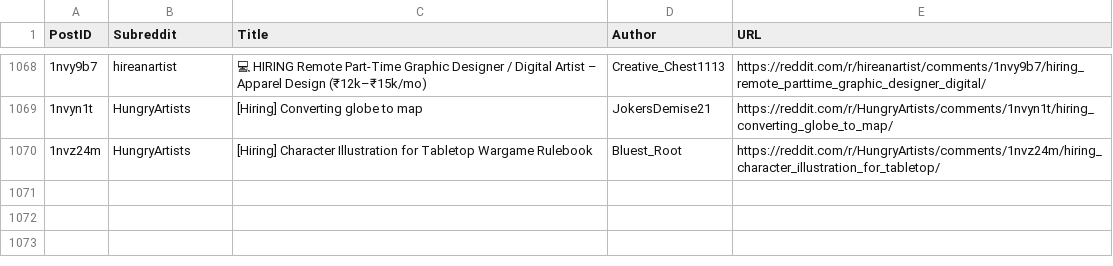
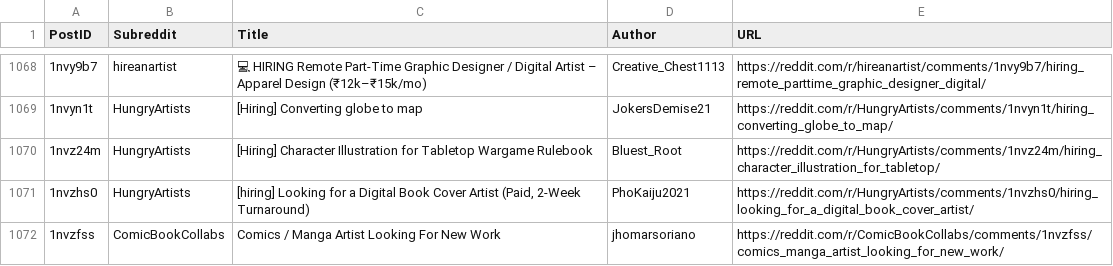
Before and after one commit to Jack0fcodes/redd0tBot, a CSV file: posts_reddit.csv, drawn as a sheet; only a part is shown, gaps mark what is left out; the diff names each change by its address in the sheet, - before the commit and + after, or states it on an @@ line.

```diff
--- a/posts_reddit.csv
+++ b/posts_reddit.csv
+row 1071: 1nvzhs0 | HungryArtists | [hiring] Looking for a Digital Book Cover Artist (Paid, 2-Week Turnaround) | PhoKaiju2021 | https://reddit.com/r/HungryArtists/comments/1nvzhs0/hiring_looking_for_a_digital_book_cover_artist/
+row 1072: 1nvzfss | ComicBookCollabs | Comics / Manga Artist Looking For New Work | jhomarsoriano | https://reddit.com/r/ComicBookCollabs/comments/1nvzfss/comics_manga_artist_looking_for_new_work/
```
